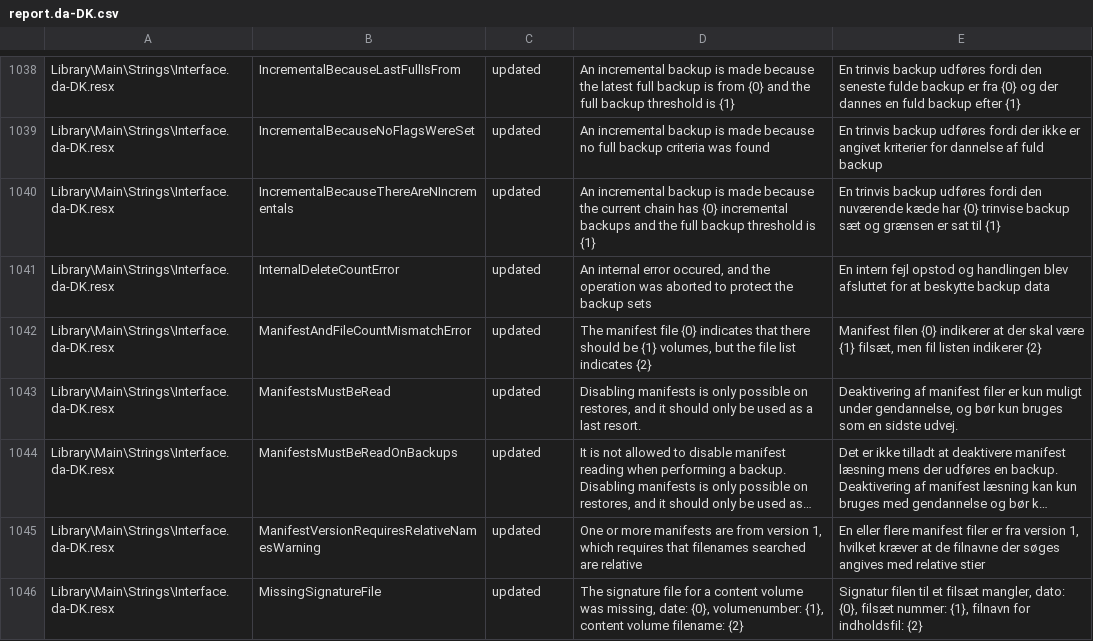
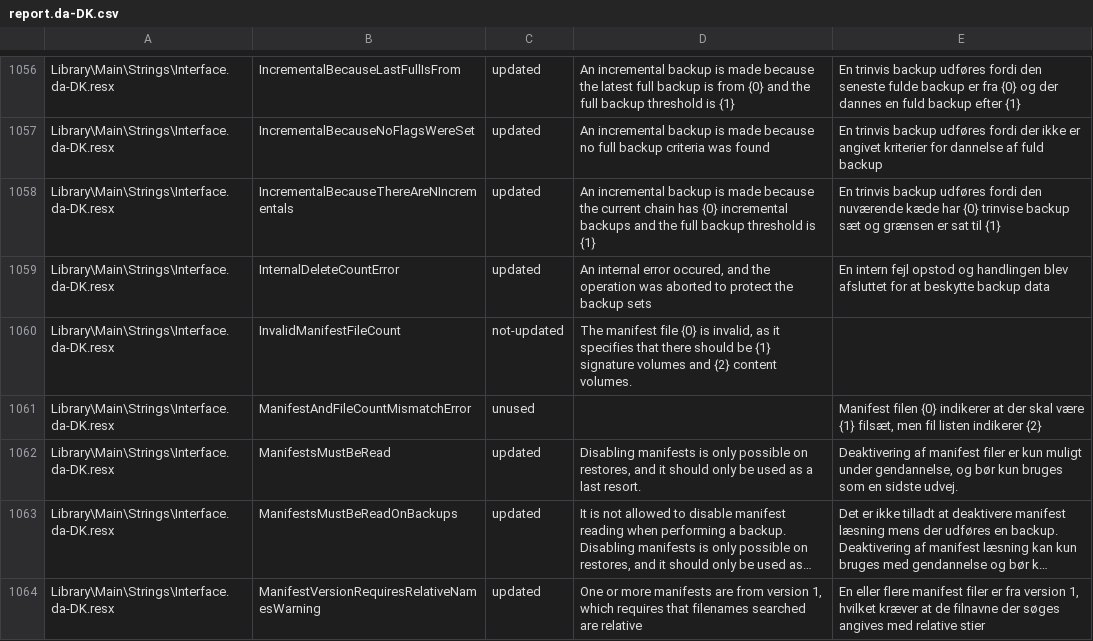
Before and after one commit to duplicati/duplicati, a CSV file: Duplicati/Localization/report.da-DK.csv, drawn as a sheet; only a part is shown, gaps mark what is left out; the shorter side is filled out with more unchanged rows; long unchanged cells end in …; addresses are those after the commit; the diff covers the shown part only; the diff names each change by its address in the sheet, - before the commit and + after, or states it on an @@ line.

```diff
--- a/Duplicati/Localization/report.da-DK.csv
+++ b/Duplicati/Localization/report.da-DK.csv
+row 1060: Library\Main\Strings\Interface.da-DK.resx | InvalidManifestFileCount | not-updated | The manifest file {0} is invalid, as it specifies that there should be {1} signature volumes and {2} content volumes.
-C1061: updated
+C1061: unused
-D1061: The manifest file {0} indicates that there should be {1} volumes, but the file list indicates {2}
+D1061: (empty)
```
Also changed, not shown: 24 added rows and 2 edited cells elsewhere in this file, Duplicati/Localization/report.de-DE.csv, Duplicati/Localization/report.es-ES.csv, 8 other files.
